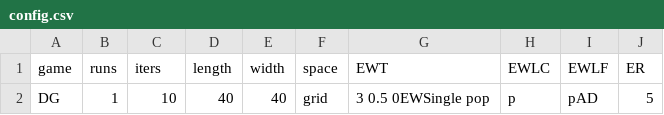
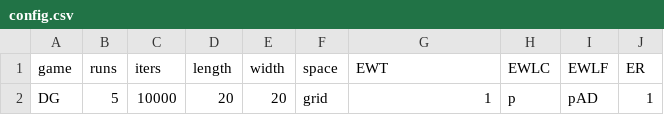
Before and after one commit to EvanORiordan/evoUG2, a CSV file: config.csv, drawn as a sheet; only a part is shown; the diff names each change by its address in the sheet, - before the commit and + after, or states it on an @@ line.

```diff
--- a/config.csv
+++ b/config.csv
-B2 (runs): 1
+B2 (runs): 5
-C2 (iters): 10
+C2 (iters): 10000
-D2 (length): 40
+D2 (length): 20
-E2 (width): 40
+E2 (width): 20
-G2 (EWT): 3 0.5 0EWSingle pop
+G2 (EWT): 1
-J2 (ER): 5
+J2 (ER): 1
```
Also changed, not shown: 1 other file.
